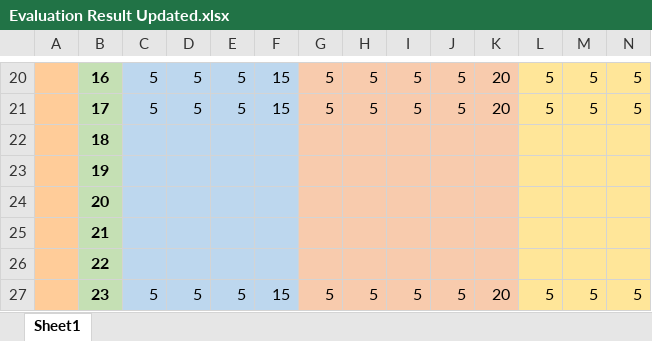
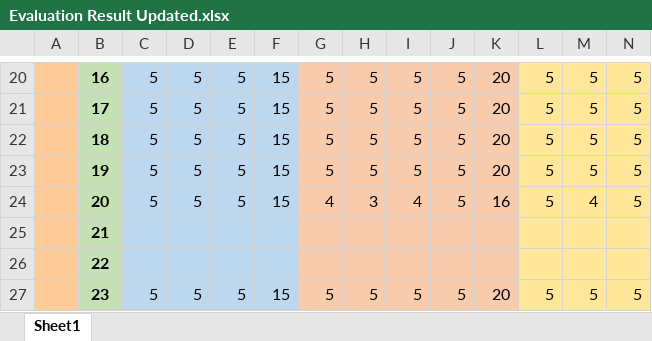
Before and after one commit to MarzJuan/VirtualShrine, an Excel workbook: Document/Final_Documents_Capstone/Evaluation Result Updated.xlsx, sheet Sheet1, drawn as a sheet; only a part is shown, gaps mark what is left out; values as stored, in another font and other column widths than the file's, no borders; removed rows and columns are numbered as before the commit, all else as after; rows hold the shown columns only; the diff names each change by its address in the sheet, - before the commit and + after, or states it on an @@ line.

Commit message:
Update Evaluation Result Updated.xlsx

```diff
--- a/Document/Final_Documents_Capstone/Evaluation Result Updated.xlsx (sheet Sheet1)
+++ b/Document/Final_Documents_Capstone/Evaluation Result Updated.xlsx (sheet Sheet1)
-row 22:  | 18
-row 23:  | 19
-row 24:  | 20
+row 22:  | 18 | 5 | 5 | 5 | 15 | 5 | 5 | 5 | 5 | 20 | 5 | 5 | 5
+row 23:  | 19 | 5 | 5 | 5 | 15 | 5 | 5 | 5 | 5 | 20 | 5 | 5 | 5
+row 24:  | 20 | 5 | 5 | 5 | 15 | 4 | 3 | 4 | 5 | 16 | 5 | 4 | 5
```
